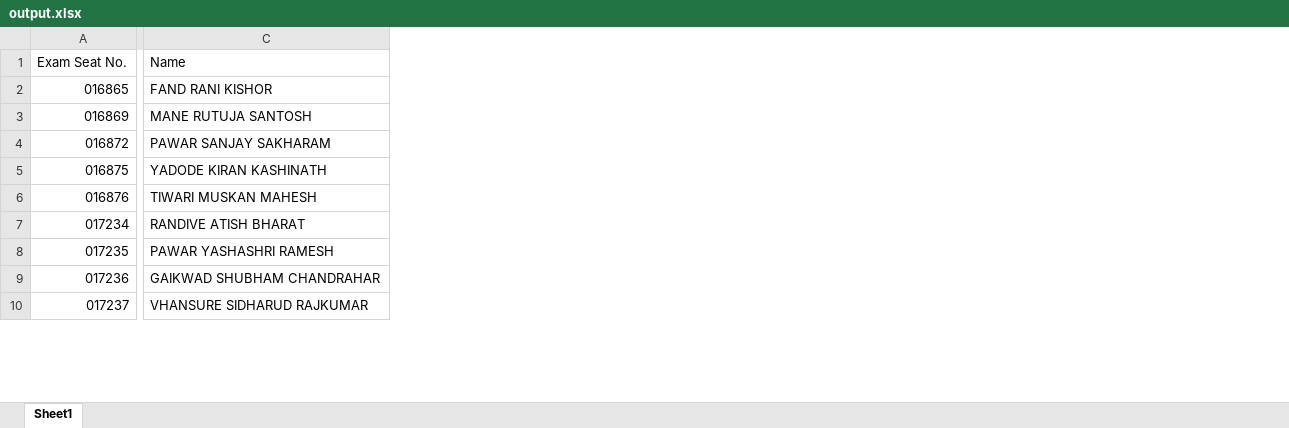
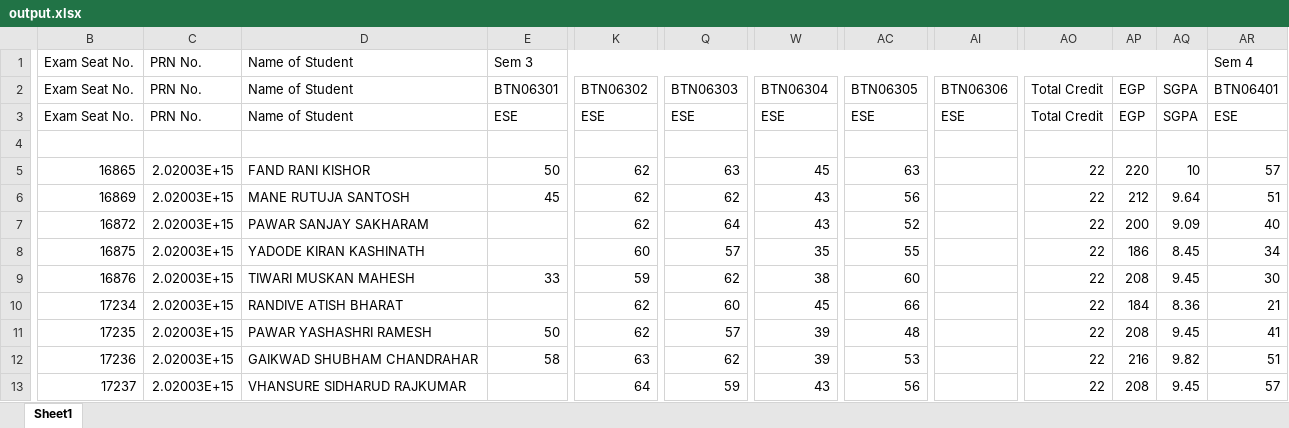
Before and after one commit to abhishekvatsAV/Shree_Gommat_Tech, an Excel workbook: College-result-pdf-scraping/output.xlsx, sheet Sheet1, drawn as a sheet; only a part is shown, gaps mark what is left out; values as stored, in another font and other column widths than the file's, no cell formats; removed rows and columns are numbered as before the commit, all else as after; rows hold the shown columns only; the diff covers the shown part only; the diff names each change by its address in the sheet, - before the commit and + after, or states it on an @@ line.

Commit message:
chore: pdf scraping and excel sheet creating is complete

```diff
--- a/College-result-pdf-scraping/output.xlsx (sheet Sheet1)
+++ b/College-result-pdf-scraping/output.xlsx (sheet Sheet1)
-column A, rows 1-10: Exam Seat No. | 016865 | 016869 | 016872 | 016875 | 016876 | 017234 | 017235 | 017236 | 017237
+column B, row 1: Exam Seat No.; rows 5-13: 16865 | 16869 | 16872 | 16875 | 16876 | 17234 | 17235 | 17236 | 17237
+column C, row 1: PRN No.; rows 5-13: all 2.02003E+15
+column E, row 1: Sem 3; rows 5-12: 50 | 45 |  |  | 33 |  | 50 | 58
+column K, rows 5-13: 62 | 62 | 62 | 60 | 59 | 62 | 62 | 63 | 64
+column Q, rows 5-13: 63 | 62 | 64 | 57 | 62 | 60 | 57 | 62 | 59
+column W, rows 5-13: 45 | 43 | 43 | 35 | 38 | 45 | 39 | 39 | 43
+column AC, rows 5-13: 63 | 56 | 52 | 55 | 60 | 66 | 48 | 53 | 56
+column AI, empty
+column AO, rows 5-13: all 22
+column AP, rows 5-13: 220 | 212 | 200 | 186 | 208 | 184 | 208 | 216 | 208
+column AQ, rows 5-13: 10 | 9.64 | 9.09 | 8.45 | 9.45 | 8.36 | 9.45 | 9.82 | 9.45
+column AR, row 1: Sem 4; rows 5-13: 57 | 51 | 40 | 34 | 30 | 21 | 41 | 51 | 57
-D1: Name
+D1: Name of Student
+row 2: Exam Seat No. | PRN No. | Name of Student | BTN06301 | BTN06302 | BTN06303 | BTN06304 | BTN06305 | BTN06306 | Total Credit | EGP | SGPA | BTN06401
+row 3: Exam Seat No. | PRN No. | Name of Student | ESE | ESE | ESE | ESE | ESE | ESE | Total Credit | EGP | SGPA | ESE
+row 4: (empty)
```
Also changed, not shown: 72 added columns and 3 removed columns elsewhere in this sheet, cell formats, 1 other file.
